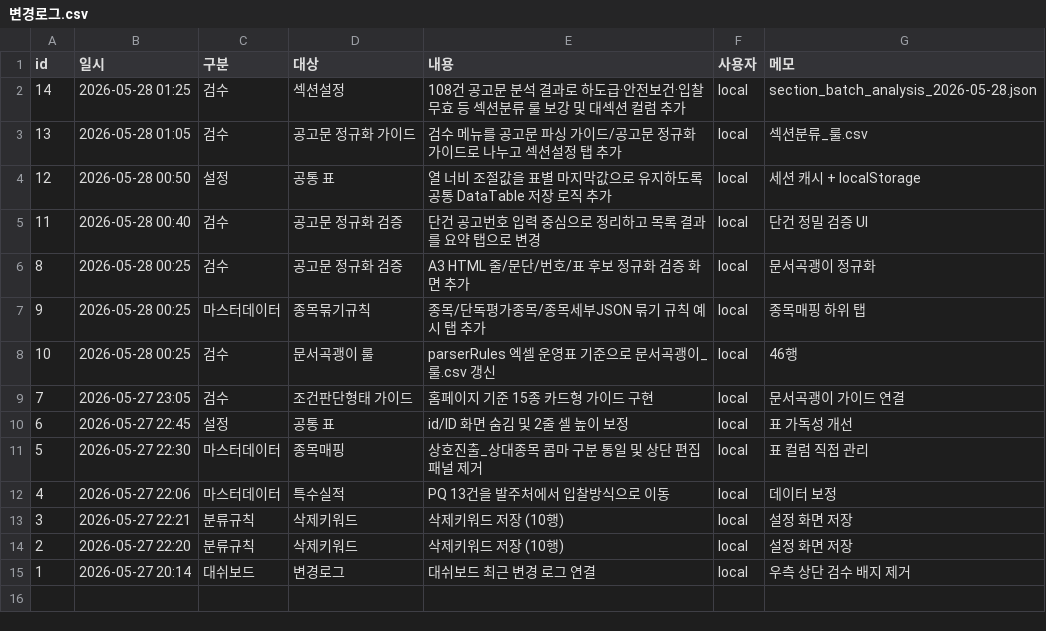
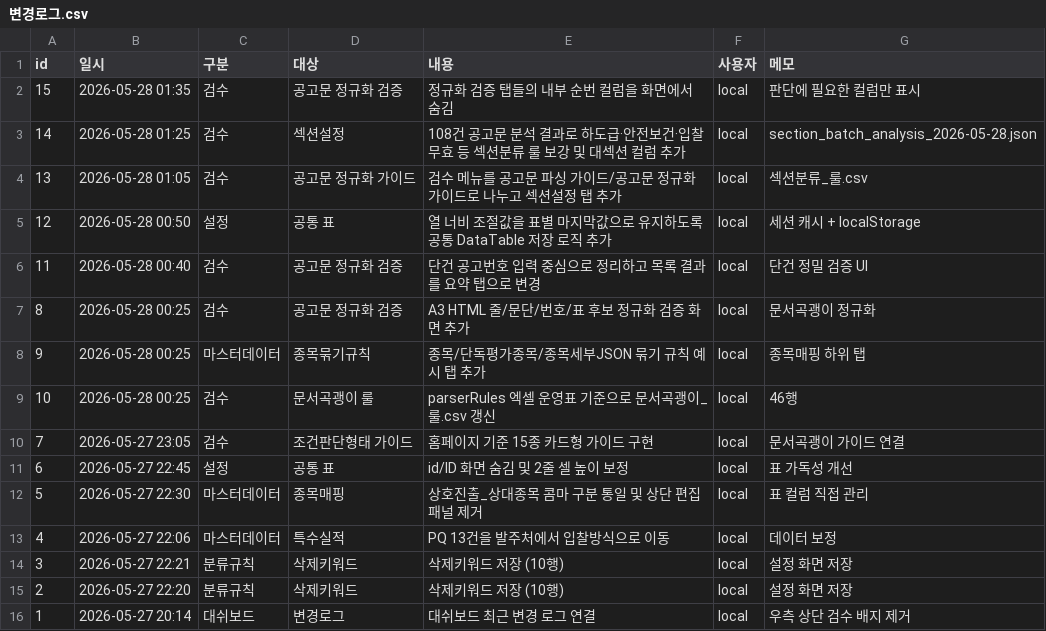
Before and after one commit to soonong/lastgonggo, a CSV file: data/settings/변경로그.csv, drawn as a sheet.

```diff
--- a/data/settings/변경로그.csv
+++ b/data/settings/변경로그.csv
@@ -1,2 +1,3 @@
 "id","일시","구분","대상","내용","사용자","메모"
+"15","2026-05-28 01:35","검수","공고문 정규화 검증","정규화 검증 탭들의 내부 순번 컬럼을 화면에서 숨김","local","판단에 필요한 컬럼만 표시"
 "14","2026-05-28 01:25","검수","섹션설정","108건 공고문 분석 결과로 하도급·안전보건·입찰무효 등 섹션분류 룰 보강 및 대섹션 컬럼 추가","local","section_batch_analysis_2026-05-28.json"
```
Also changed, not shown: 1 other file.
